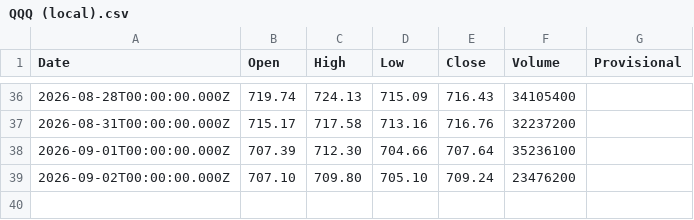
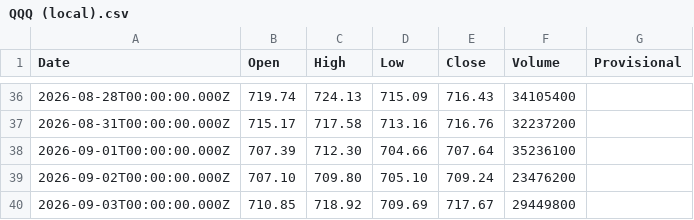
Before and after one commit to truedichotomy/QQQ_long_term_strategy, a CSV file: data/QQQ (local).csv, drawn as a sheet; only a part is shown, gaps mark what is left out; the diff names each change by its address in the sheet, - before the commit and + after, or states it on an @@ line.

```diff
--- a/data/QQQ (local).csv
+++ b/data/QQQ (local).csv
+row 40: 2026-09-03T00:00:00.000Z | 710.85 | 718.92 | 709.69 | 717.67 | 29449800
```
Also changed, not shown: 2 other files.
